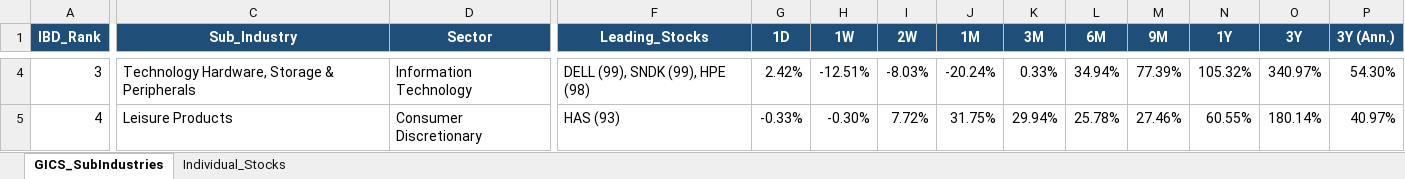
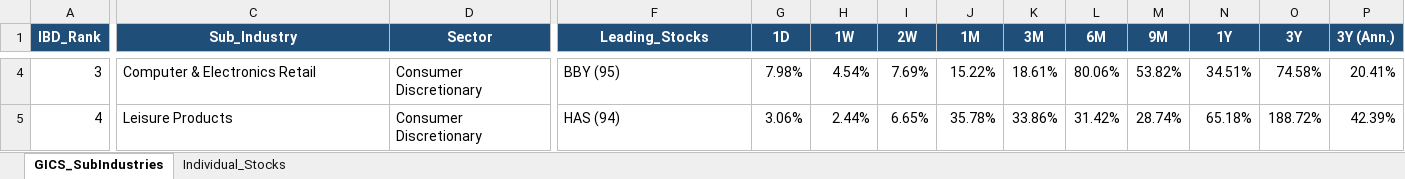
Before and after one commit to Jamesssurfer/GICS-Tracker, an Excel workbook: GICS_SubIndustry_Leaderboard.xlsx, sheet GICS_SubIndustries, drawn as a sheet; only a part is shown, gaps mark what is left out; values as stored, in another font and other column widths than the file's, no borders; the diff covers the shown part only; the diff names each change by its address in the sheet, - before the commit and + after, or states it on an @@ line.

Commit message:
Auto-update: S&P 500 GICS Sub-Industry RS Leaderboard (2026-11-04)

```diff
--- a/GICS_SubIndustry_Leaderboard.xlsx (sheet GICS_SubIndustries)
+++ b/GICS_SubIndustry_Leaderboard.xlsx (sheet GICS_SubIndustries)
-C4 (Sub_Industry): Technology Hardware, Storage & Peripherals
+C4 (Sub_Industry): Computer & Electronics Retail
-D4 (Sector): Information Technology
+D4 (Sector): Consumer Discretionary
-F4 (Leading_Stocks): DELL (99), SNDK (99), HPE (98)
+F4 (Leading_Stocks): BBY (95)
-G4 (1D): 2.42%
+G4 (1D): 7.98%
-H4 (1W): -12.51%
+H4 (1W): 4.54%
-I4 (2W): -8.03%
+I4 (2W): 7.69%
-J4 (1M): -20.24%
+J4 (1M): 15.22%
-K4 (3M): 0.33%
+K4 (3M): 18.61%
-L4 (6M): 34.94%
+L4 (6M): 80.06%
-M4 (9M): 77.39%
+M4 (9M): 53.82%
-N4 (1Y): 105.32%
+N4 (1Y): 34.51%
-O4 (3Y): 340.97%
+O4 (3Y): 74.58%
-P4 (3Y (Ann.)): 54.30%
+P4 (3Y (Ann.)): 20.41%
-F5 (Leading_Stocks): HAS (93)
+F5 (Leading_Stocks): HAS (94)
-G5 (1D): -0.33%
+G5 (1D): 3.06%
-H5 (1W): -0.30%
+H5 (1W): 2.44%
-I5 (2W): 7.72%
+I5 (2W): 6.65%
-J5 (1M): 31.75%
+J5 (1M): 35.78%
-K5 (3M): 29.94%
+K5 (3M): 33.86%
-L5 (6M): 25.78%
+L5 (6M): 31.42%
-M5 (9M): 27.46%
+M5 (9M): 28.74%
-N5 (1Y): 60.55%
+N5 (1Y): 65.18%
-O5 (3Y): 180.14%
+O5 (3Y): 188.72%
-P5 (3Y (Ann.)): 40.97%
+P5 (3Y (Ann.)): 42.39%
```
Also changed, not shown: 1681 edited cells elsewhere in this sheet, sheet Individual_Stocks.
